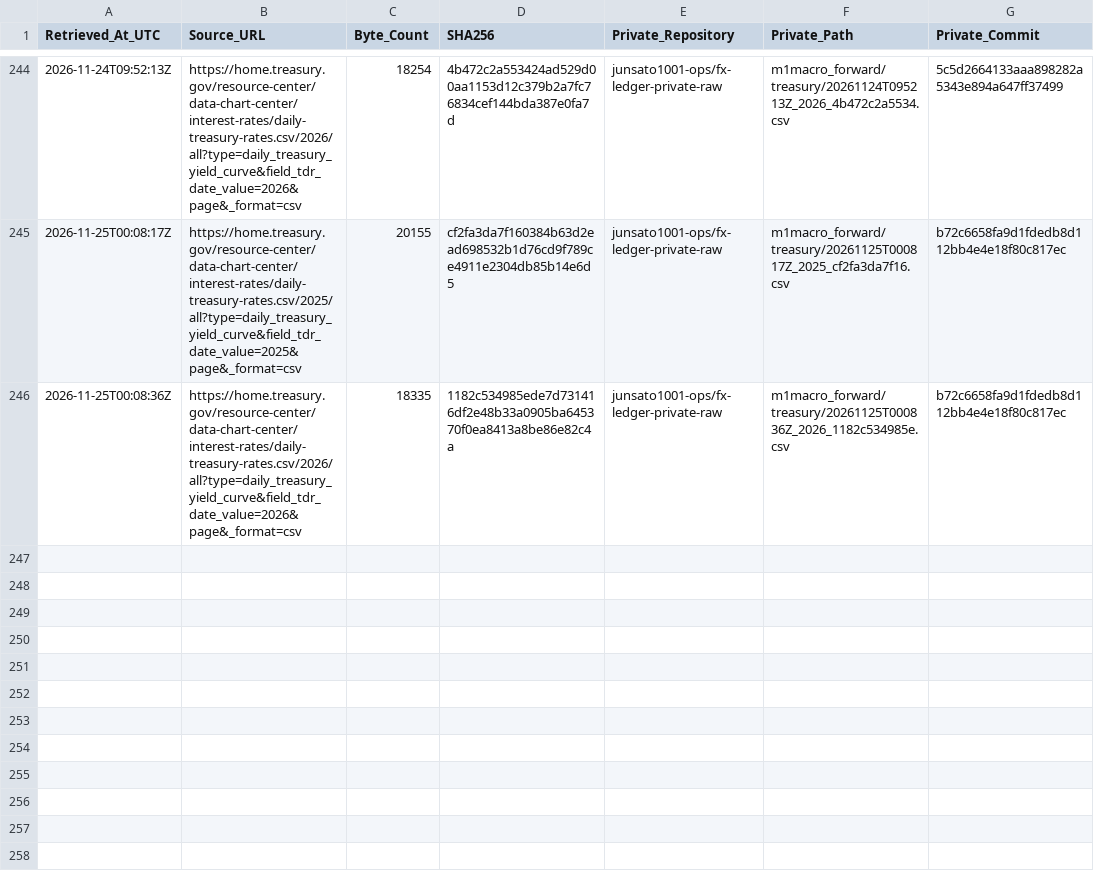
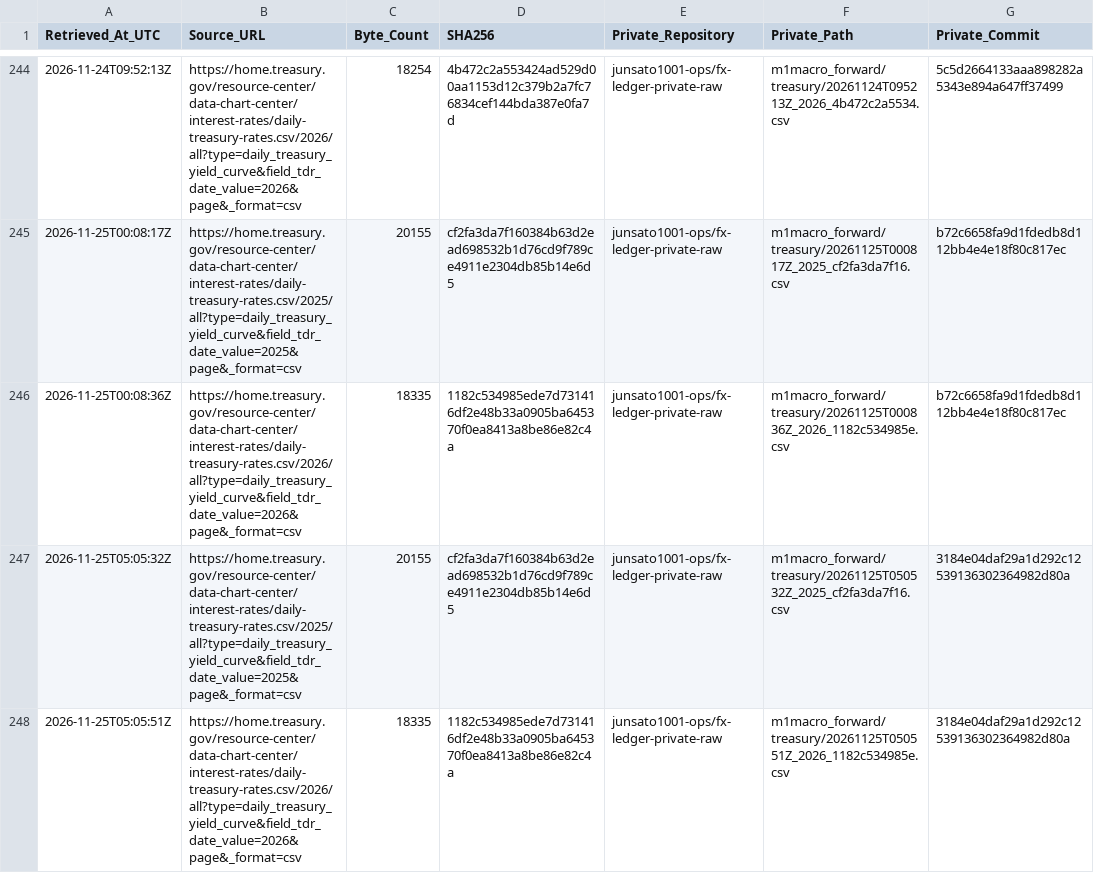
Before and after one commit to junsato1001-ops/-fx-forward-ledger, a CSV file: data/m1macro/treasury_raw_manifest.csv, drawn as a sheet; only a part is shown, gaps mark what is left out.

```diff
--- a/data/m1macro/treasury_raw_manifest.csv
+++ b/data/m1macro/treasury_raw_manifest.csv
@@ -246 +246,3 @@ Retrieved_At_UTC,Source_URL,Byte_Count,SHA256,Private_Repository,Private_Path,Pr
 2026-11-25T00:08:36Z,https://home.treasury.gov/resource-center/data-chart-center/interest-rates/daily-treasury-rates.csv/2026/all?type=daily_treasury_yield_curve&field_tdr_date_value=2026&page&_format=csv,18335,1182c534985ede7d731416df2e48b33a0905ba645370f0ea8413a8be86e82c4a,junsato1001-ops/fx-ledger-private-raw,m1macro_forward/treasury/20261125T000836Z_2026_1182c534985e.csv,b72c6658fa9d1fdedb8d112bb4e4e18f80c817ec
+2026-11-25T05:05:32Z,https://home.treasury.gov/resource-center/data-chart-center/interest-rates/daily-treasury-rates.csv/2025/all?type=daily_treasury_yield_curve&field_tdr_date_value=2025&page&_format=csv,20155,cf2fa3da7f160384b63d2ead698532b1d76cd9f789ce4911e2304db85b14e6d5,junsato1001-ops/fx-ledger-private-raw,m1macro_forward/treasury/20261125T050532Z_2025_cf2fa3da7f16.csv,3184e04daf29a1d292c12539136302364982d80a
+2026-11-25T05:05:51Z,https://home.treasury.gov/resource-center/data-chart-center/interest-rates/daily-treasury-rates.csv/2026/all?type=daily_treasury_yield_curve&field_tdr_date_value=2026&page&_format=csv,18335,1182c534985ede7d731416df2e48b33a0905ba645370f0ea8413a8be86e82c4a,junsato1001-ops/fx-ledger-private-raw,m1macro_forward/treasury/20261125T050551Z_2026_1182c534985e.csv,3184e04daf29a1d292c12539136302364982d80a
```
Also changed, not shown: data/m1macro/source_fetches.csv, 4 other files.
